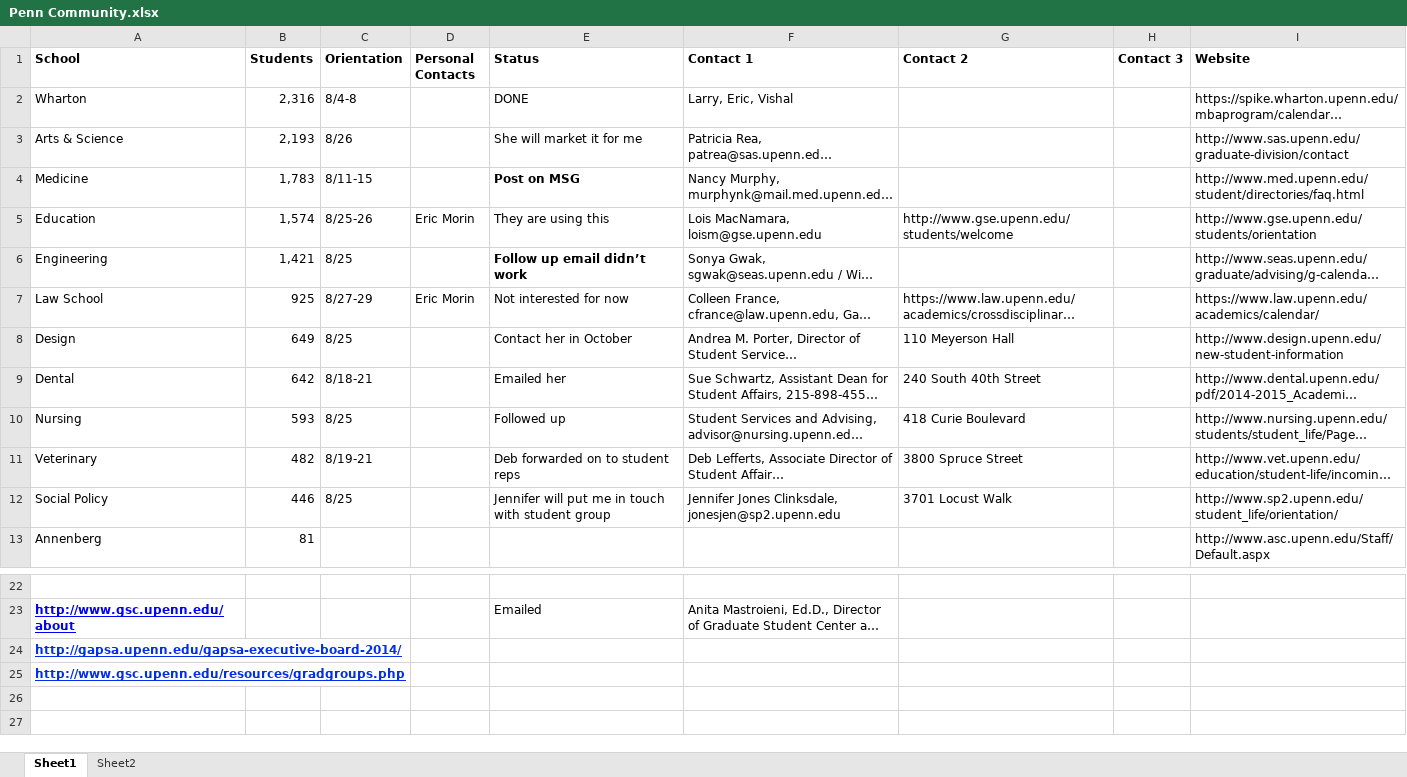
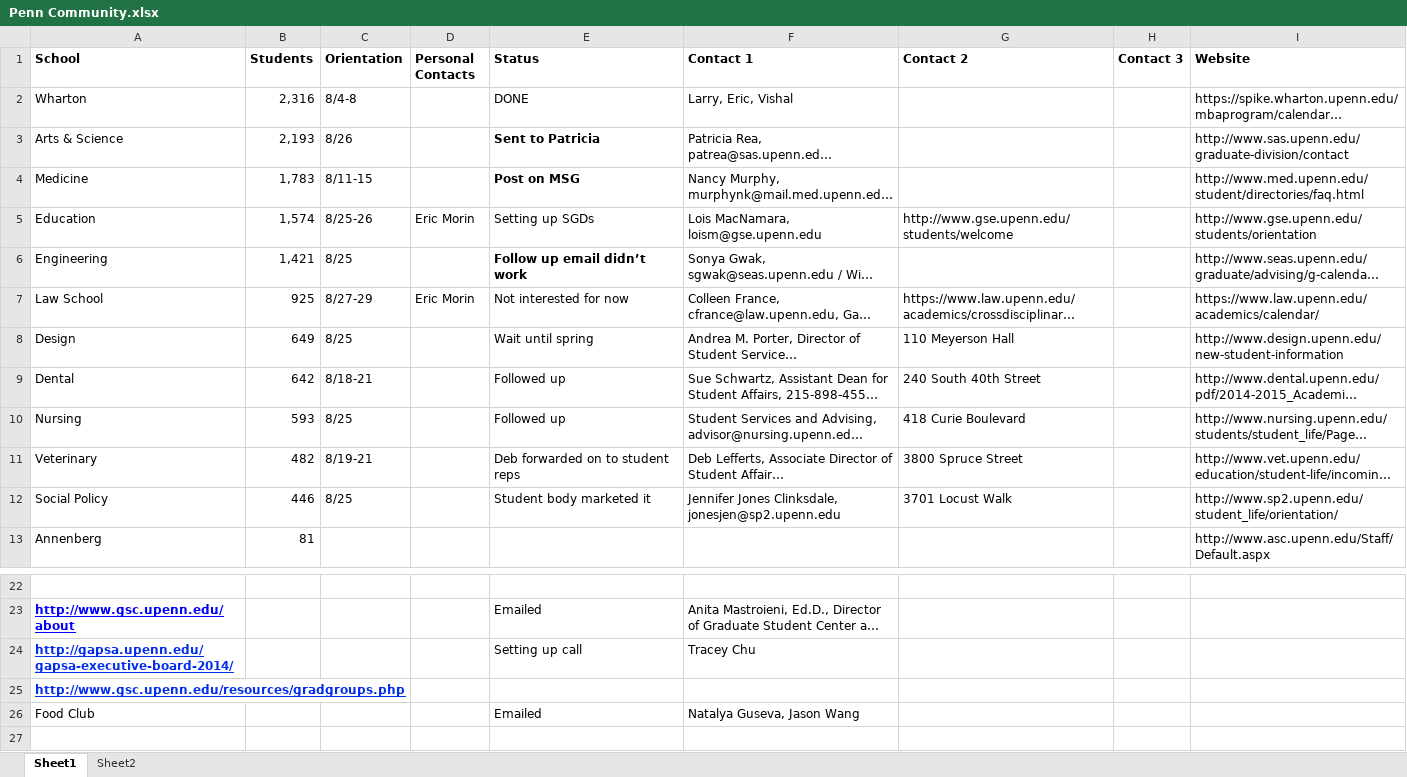
Before and after one commit to shuoz/UP-Cmty, an Excel workbook: ~bus dev/Penn Community.xlsx, sheet Sheet1, drawn as a sheet; only a part is shown, gaps mark what is left out; long unchanged cells end in …; values as stored, in another font and other column widths than the file's, no borders; removed rows and columns are numbered as before the commit, all else as after; the diff names each change by its address in the sheet, - before the commit and + after, or states it on an @@ line.

```diff
--- a/~bus dev/Penn Community.xlsx (sheet Sheet1)
+++ b/~bus dev/Penn Community.xlsx (sheet Sheet1)
-E3 (Status): She will market it for me
+E3 (Status): Sent to Patricia
-E3 bold: off
+E3 bold: on
-E5 (Status): They are using this
+E5 (Status): Setting up SGDs
-E8 (Status): Contact her in October
+E8 (Status): Wait until spring
-E9 (Status): Emailed her
+E9 (Status): Followed up
-E12 (Status): Jennifer will put me in touch with student group
+E12 (Status): Student body marketed it
-row 24: http://gapsa.upenn.edu/gapsa-executive-board-2014/
+row 24: http://gapsa.upenn.edu/gapsa-executive-board-2014/ |  |  |  | Setting up call | Tracey Chu
-row 26: (empty)
+row 26: Food Club |  |  |  | Emailed | Natalya Guseva, Jason Wang
```
Also changed, not shown: 1 other file.
